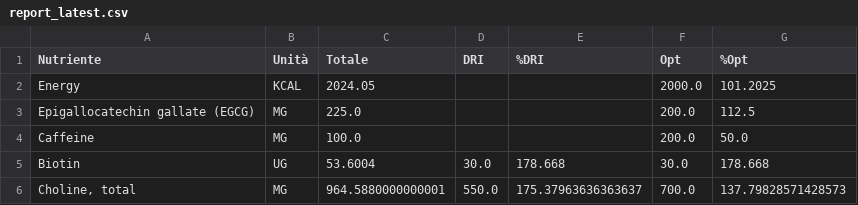
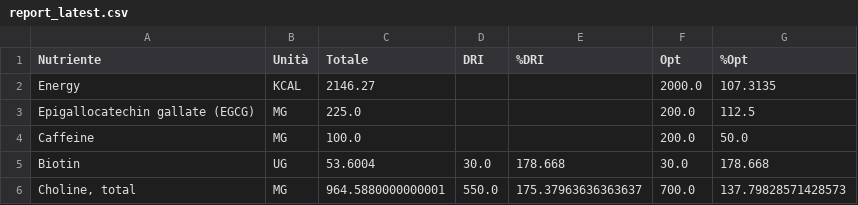
Before and after one commit to adacaccia/VeganBiohackingRoutine, a CSV file: 04-Report/Nutrizione/report_latest.csv, drawn as a sheet; only a part is shown.

Commit message:
Faticosamente ricostruita la my_diet_nutrients e modificata struttura per prevenire future duplicazioni

```diff
--- a/04-Report/Nutrizione/report_latest.csv
+++ b/04-Report/Nutrizione/report_latest.csv
@@ -1,3 +1,3 @@
 Nutriente,Unità,Totale,DRI,%DRI,Opt,%Opt
-Energy,KCAL,2024.05,,,2000.0,101.2025
+Energy,KCAL,2146.27,,,2000.0,107.3135
 Epigallocatechin gallate (EGCG),MG,225.0,,,200.0,112.5
```
Also changed, not shown: 3 other files.
